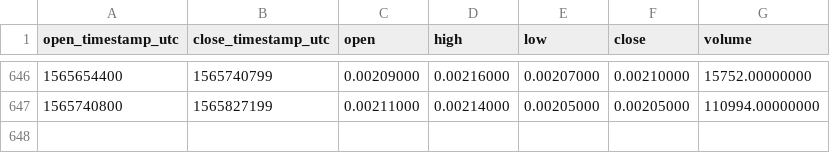
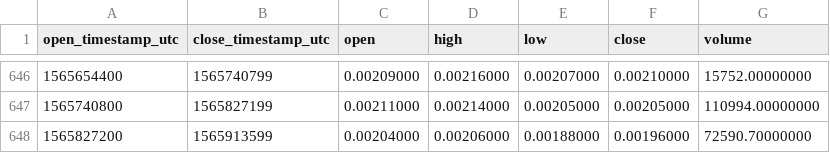
Before and after one commit to cryptobigbro/binance-POWRBNB, a CSV file: binance-POWRBNB-1d.csv, drawn as a sheet; only a part is shown, gaps mark what is left out.

Commit message:
Update OHLCV data.

```diff
--- a/binance-POWRBNB-1d.csv
+++ b/binance-POWRBNB-1d.csv
@@ -647 +647,2 @@ open_timestamp_utc,close_timestamp_utc,open,high,low,close,volume
 1565740800,1565827199,0.00211000,0.00214000,0.00205000,0.00205000,110994.00000000
+1565827200,1565913599,0.00204000,0.00206000,0.00188000,0.00196000,72590.70000000
```
Also changed, not shown: 1 other file.
